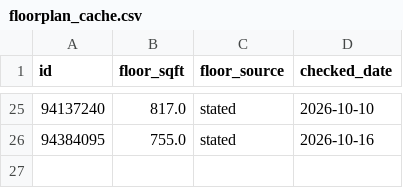
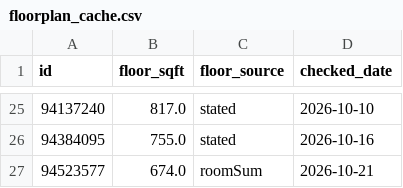
Before and after one commit to LStanbrook/rightmove-house-prices, a CSV file: data/processed/floorplan_cache.csv, drawn as a sheet; only a part is shown, gaps mark what is left out; the diff names each change by its address in the sheet, - before the commit and + after, or states it on an @@ line.

```diff
--- a/data/processed/floorplan_cache.csv
+++ b/data/processed/floorplan_cache.csv
+row 27: 94523577 | 674.0 | roomSum | 2026-10-21
```
Also changed, not shown: data/processed/loft_history.csv, data/processed/market_timeseries.csv, 7 other files.
